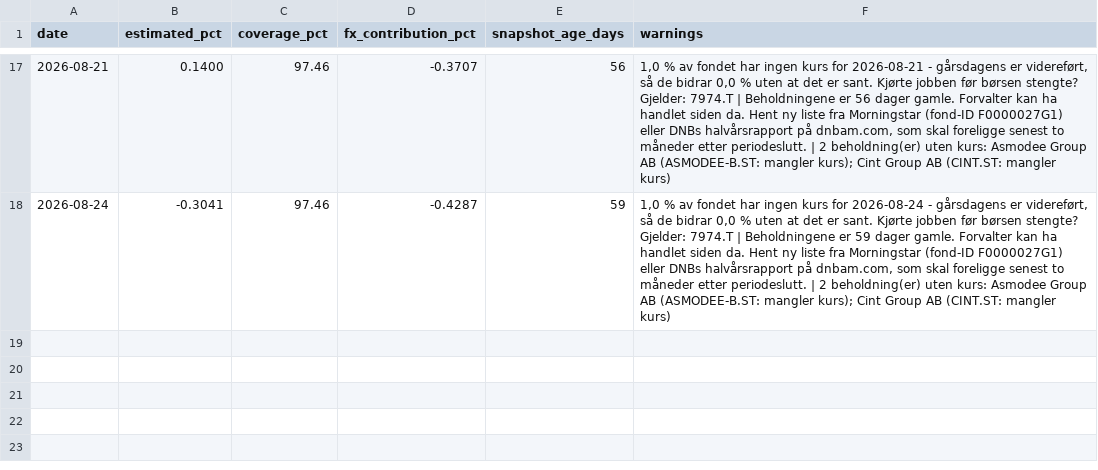
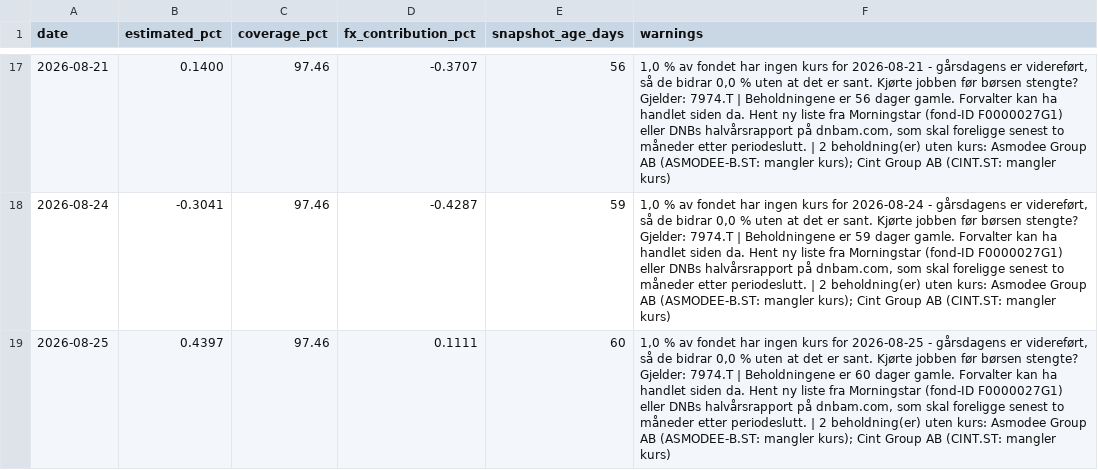
Before and after one commit to Henrikannex/Fund-tracker, a CSV file: data/estimates/dnb-teknologi-a.csv, drawn as a sheet; only a part is shown, gaps mark what is left out; the diff names each change by its address in the sheet, - before the commit and + after, or states it on an @@ line.

```diff
--- a/data/estimates/dnb-teknologi-a.csv
+++ b/data/estimates/dnb-teknologi-a.csv
+row 19: 2026-08-25 | 0.4397 | 97.46 | 0.1111 | 60 | 1,0 % av fondet har ingen kurs for 2026-08-25 - gårsdagens er videreført, så de bidrar 0,0 % uten at det er sant. Kjørte jobben før børsen stengte? Gjelder: 7974.T | Beholdningene er 60 dager gamle. Forvalter kan ha handlet siden da. Hent ny liste fra Morningstar (fond-ID F0000027G1) eller DNBs halvårsrapport på dnbam.com, som skal foreligge senest to måneder etter periodeslutt. | 2 beholdning(er) uten kurs: Asmodee Group AB (ASMODEE-B.ST: mangler kurs); Cint Group AB (CINT.ST: mangler kurs)
```
